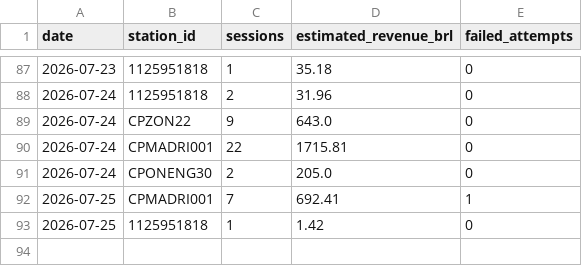
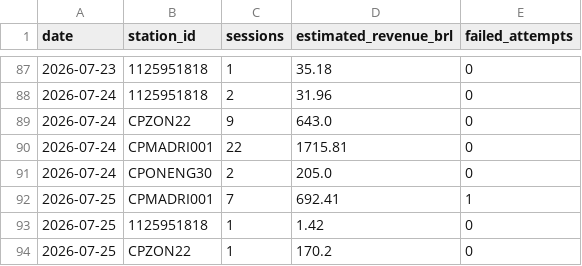
Before and after one commit to Thrcordeiro/ev-monitor, a CSV file: data/metrics.csv, drawn as a sheet; only a part is shown, gaps mark what is left out; the diff names each change by its address in the sheet, - before the commit and + after, or states it on an @@ line.

```diff
--- a/data/metrics.csv
+++ b/data/metrics.csv
+row 94: 2026-07-25 | CPZON22 | 1 | 170.2 | 0
```
Also changed, not shown: data/sessions.csv, 5 other files.
